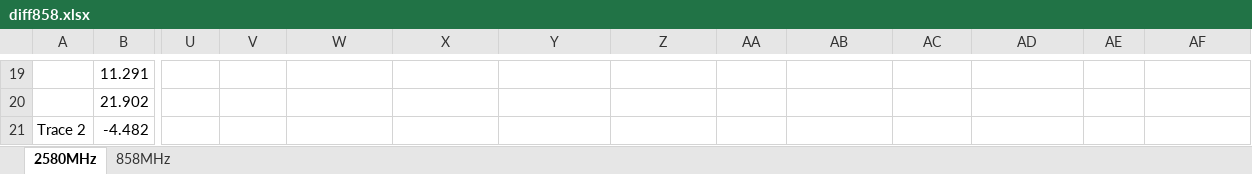
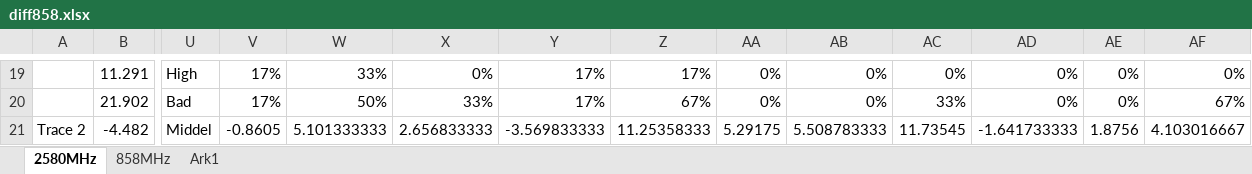
Before and after one commit to tkjj13/P7, an Excel workbook: Meas/figs858/diff858.xlsx, sheet 2580MHz, drawn as a sheet; only a part is shown, gaps mark what is left out; values as stored, in another font and other column widths than the file's, no cell formats; conditional formats not drawn; the diff covers the shown part only; the diff names each change by its address in the sheet, - before the commit and + after, or states it on an @@ line.

```diff
--- a/Meas/figs858/diff858.xlsx (sheet 2580MHz)
+++ b/Meas/figs858/diff858.xlsx (sheet 2580MHz)
+sheet tab: Ark1
-U19: (empty)
+U19: High
-V19:V20: (empty)
+V19:V20: 17%
-W19: (empty)
+W19: 33%
-X19: (empty)
+X19: 0%
-Y19:Y20: (empty)
+Y19:Y20: 17%
-Z19: (empty)
+Z19: 17%
-AA19:AA20: (empty)
+AA19:AA20: 0%
-AB19:AB20: (empty)
+AB19:AB20: 0%
-AC19: (empty)
+AC19: 0%
-AD19:AD20: (empty)
+AD19:AD20: 0%
-AE19:AE20: (empty)
+AE19:AE20: 0%
-AF19: (empty)
+AF19: 0%
-U20: (empty)
+U20: Bad
-W20: (empty)
+W20: 50%
-X20: (empty)
+X20: 33%
-Z20: (empty)
+Z20: 67%
-AC20: (empty)
+AC20: 33%
-AF20: (empty)
+AF20: 67%
-U21: (empty)
+U21: Middel
-V21: (empty)
+V21: -0.8605
-W21: (empty)
+W21: 5.101333333
-X21: (empty)
+X21: 2.656833333
-Y21: (empty)
+Y21: -3.569833333
-Z21: (empty)
+Z21: 11.25358333
-AA21: (empty)
+AA21: 5.29175
-AB21: (empty)
+AB21: 5.508783333
-AC21: (empty)
+AC21: 11.73545
-AD21: (empty)
+AD21: -1.641733333
-AE21: (empty)
+AE21: 1.8756
-AF21: (empty)
+AF21: 4.103016667
```
Also changed, not shown: 324 edited cells elsewhere in this sheet, cell formats, Meas/figs858/diff2.xlsx.
